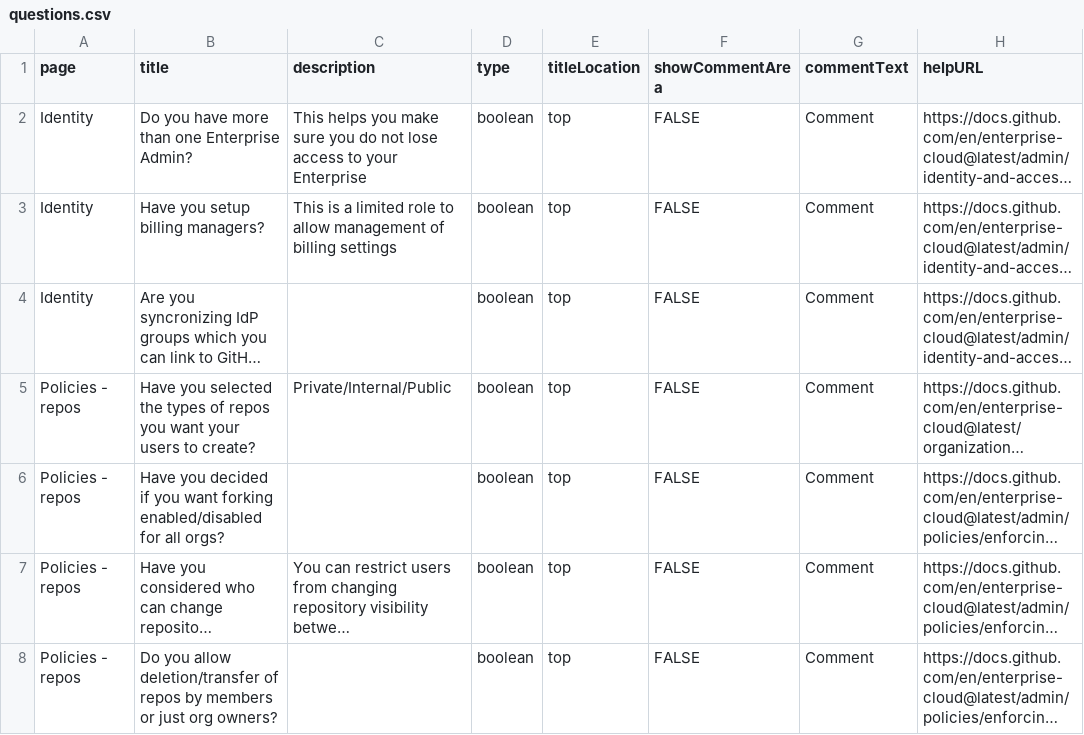
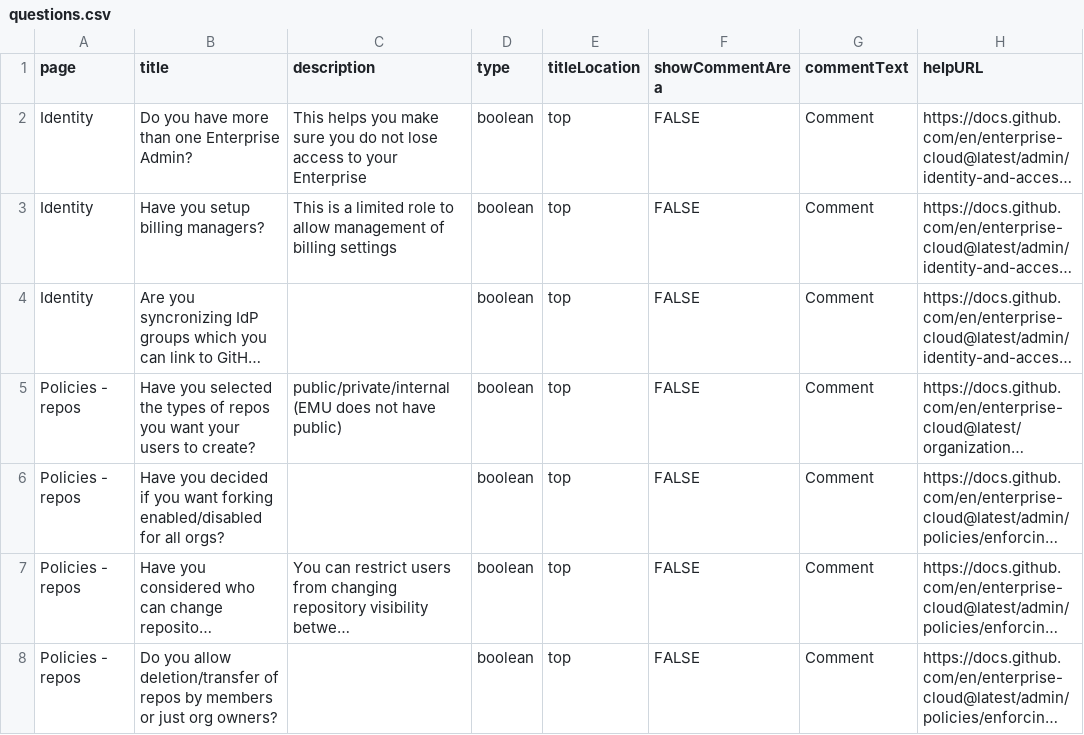
Before and after one commit to gitstua/gh-assessment, a CSV file: emu/questions.csv, drawn as a sheet; only a part is shown; long unchanged cells end in …; the diff names each change by its address in the sheet, - before the commit and + after, or states it on an @@ line.

Commit message:
content fix

```diff
--- a/emu/questions.csv
+++ b/emu/questions.csv
-C5 (description): Private/Internal/Public
+C5 (description): public/private/internal (EMU does not have public)
```
